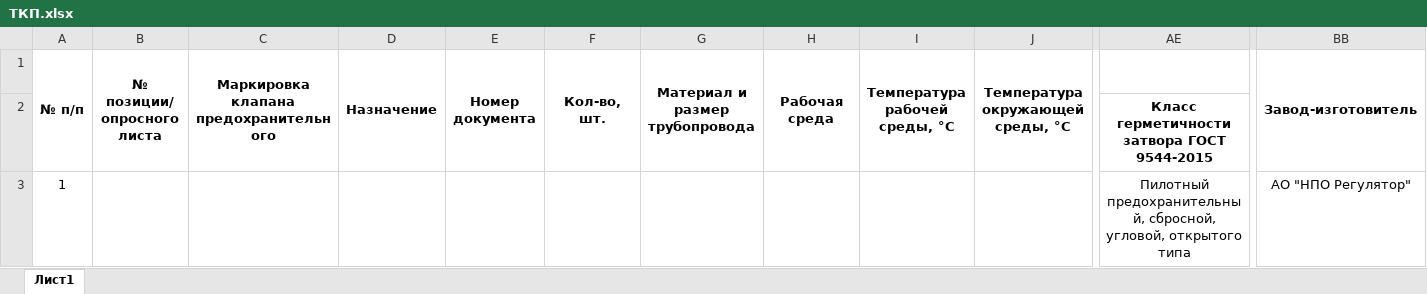
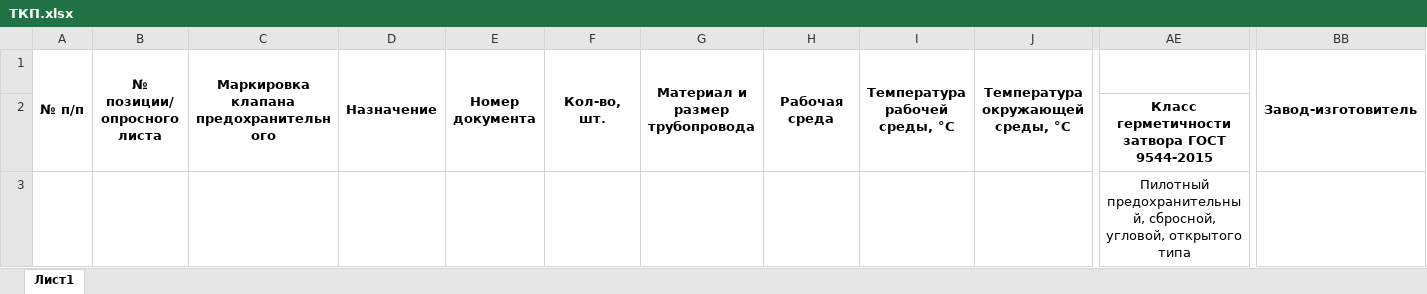
Before and after one commit to kyberlox/regConf, an Excel workbook: code/src/ТКП.xlsx, sheet Лист1, drawn as a sheet; only a part is shown, gaps mark what is left out; values as stored, in another font and other column widths than the file's, no borders; removed rows and columns are numbered as before the commit, all else as after; rows hold the shown columns only; the diff names each change by its address in the sheet, - before the commit and + after, or states it on an @@ line.

```diff
--- a/code/src/ТКП.xlsx (sheet Лист1)
+++ b/code/src/ТКП.xlsx (sheet Лист1)
-row 3: 1 |  |  |  |  |  |  |  |  |  | Пилотный предохранительный, сбросной, угловой, открытого типа | АО "НПО Регулятор"
+row 3:  |  |  |  |  |  |  |  |  |  | Пилотный предохранительный, сбросной, угловой, открытого типа
```
Also changed, not shown: 2 other files.
